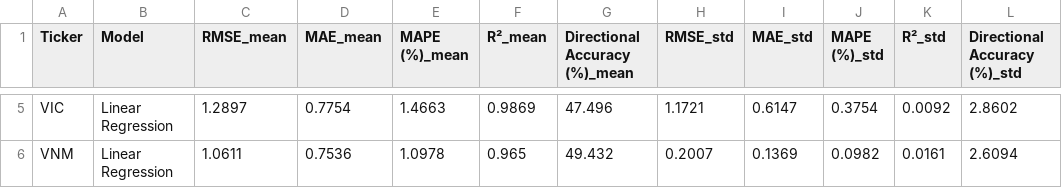
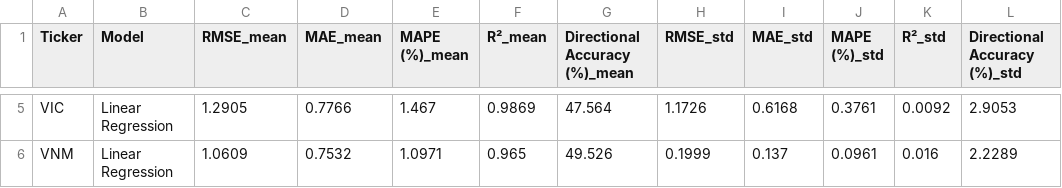
Before and after one commit to PhongNguyenTrung/stock-time-series, a CSV file: results/comparison/chapter5_walkforward_summary.csv, drawn as a sheet; only a part is shown, gaps mark what is left out; the diff covers the shown part only; the diff names each change by its address in the sheet, - before the commit and + after, or states it on an @@ line.

```diff
--- a/results/comparison/chapter5_walkforward_summary.csv
+++ b/results/comparison/chapter5_walkforward_summary.csv
-C5 (RMSE_mean): 1.2897
+C5 (RMSE_mean): 1.2905
-D5 (MAE_mean): 0.7754
+D5 (MAE_mean): 0.7766
-E5 (MAPE (%)_mean): 1.4663
+E5 (MAPE (%)_mean): 1.467
-G5 (Directional Accuracy (%)_mean): 47.496
+G5 (Directional Accuracy (%)_mean): 47.564
-H5 (RMSE_std): 1.1721
+H5 (RMSE_std): 1.1726
-I5 (MAE_std): 0.6147
+I5 (MAE_std): 0.6168
-J5 (MAPE (%)_std): 0.3754
+J5 (MAPE (%)_std): 0.3761
-L5 (Directional Accuracy (%)_std): 2.8602
+L5 (Directional Accuracy (%)_std): 2.9053
-C6 (RMSE_mean): 1.0611
+C6 (RMSE_mean): 1.0609
-D6 (MAE_mean): 0.7536
+D6 (MAE_mean): 0.7532
-E6 (MAPE (%)_mean): 1.0978
+E6 (MAPE (%)_mean): 1.0971
-G6 (Directional Accuracy (%)_mean): 49.432
+G6 (Directional Accuracy (%)_mean): 49.526
-H6 (RMSE_std): 0.2007
+H6 (RMSE_std): 0.1999
-I6 (MAE_std): 0.1369
+I6 (MAE_std): 0.137
-J6 (MAPE (%)_std): 0.0982
+J6 (MAPE (%)_std): 0.0961
-K6 (R²_std): 0.0161
+K6 (R²_std): 0.016
-L6 (Directional Accuracy (%)_std): 2.6094
+L6 (Directional Accuracy (%)_std): 2.2289
```
Also changed, not shown: 25 edited cells elsewhere in this file, docs/data/linear_regression_metrics.csv, docs/data/linear_regression_predictions.csv, 20 other files.
